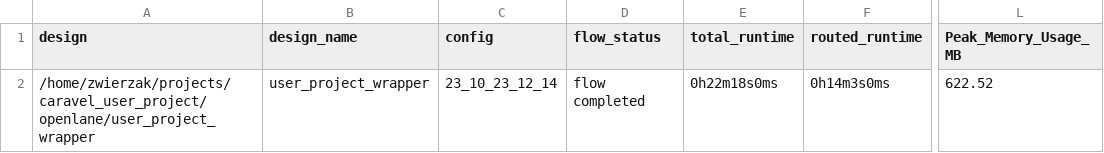
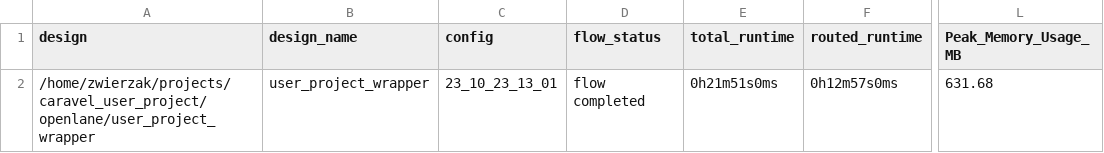
Before and after one commit to embelon/caravel-sky130-opamp-cascode, a CSV file: signoff/user_project_wrapper/metrics.csv, drawn as a sheet; only a part is shown, gaps mark what is left out; the diff names each change by its address in the sheet, - before the commit and + after, or states it on an @@ line.

```diff
--- a/signoff/user_project_wrapper/metrics.csv
+++ b/signoff/user_project_wrapper/metrics.csv
-C2 (config): 23_10_23_12_14
+C2 (config): 23_10_23_13_01
-E2 (total_runtime): 0h22m18s0ms
+E2 (total_runtime): 0h21m51s0ms
-F2 (routed_runtime): 0h14m3s0ms
+F2 (routed_runtime): 0h12m57s0ms
-L2 (Peak_Memory_Usage_MB): 622.52
+L2 (Peak_Memory_Usage_MB): 631.68
```
Also changed, not shown: 5 other files.
